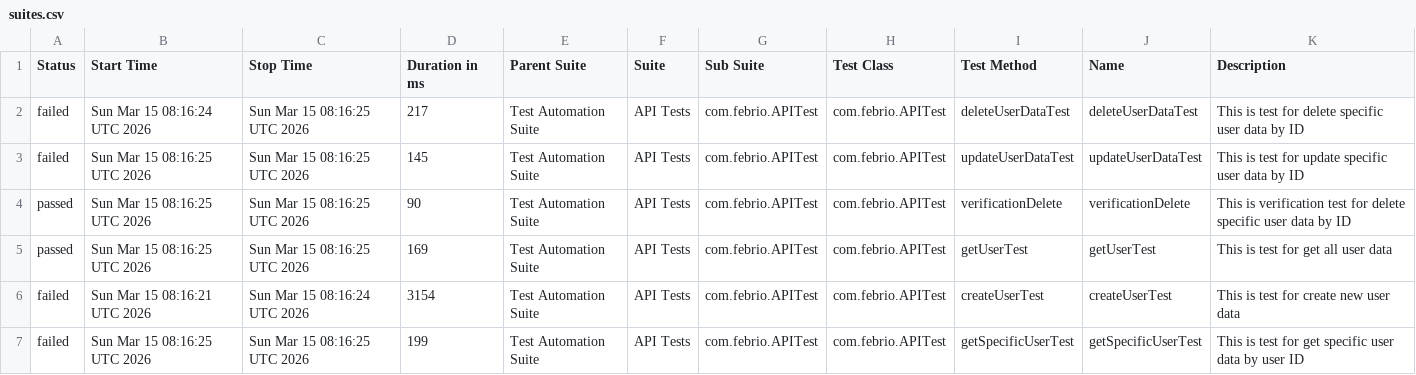
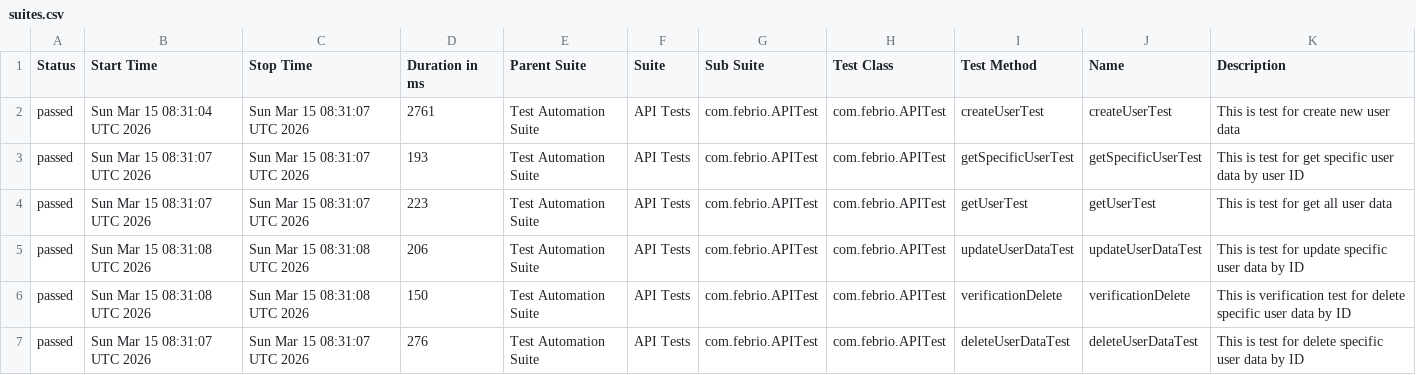
Before and after one commit to rizkyadhipratama/Final-Exam-Jayjay, a CSV file: data/suites.csv, drawn as a sheet.

```diff
--- a/data/suites.csv
+++ b/data/suites.csv
@@ -1,7 +1,7 @@
 "Status","Start Time","Stop Time","Duration in ms","Parent Suite","Suite","Sub Suite","Test Class","Test Method","Name","Description"
-"failed","Sun Mar 15 08:16:24 UTC 2026","Sun Mar 15 08:16:25 UTC 2026","217","Test Automation Suite","API Tests","com.febrio.APITest","com.febrio.APITest","deleteUserDataTest","deleteUserDataTest","This is test for delete specific user data by ID"
-"failed","Sun Mar 15 08:16:25 UTC 2026","Sun Mar 15 08:16:25 UTC 2026","145","Test Automation Suite","API Tests","com.febrio.APITest","com.febrio.APITest","updateUserDataTest","updateUserDataTest","This is test for update specific user data by ID"
-"passed","Sun Mar 15 08:16:25 UTC 2026","Sun Mar 15 08:16:25 UTC 2026","90","Test Automation Suite","API Tests","com.febrio.APITest","com.febrio.APITest","verificationDelete","verificationDelete","This is verification test for delete specific user data by ID"
-"passed","Sun Mar 15 08:16:25 UTC 2026","Sun Mar 15 08:16:25 UTC 2026","169","Test Automation Suite","API Tests","com.febrio.APITest","com.febrio.APITest","getUserTest","getUserTest","This is test for get all user data"
-"failed","Sun Mar 15 08:16:21 UTC 2026","Sun Mar 15 08:16:24 UTC 2026","3154","Test Automation Suite","API Tests","com.febrio.APITest","com.febrio.APITest","createUserTest","createUserTest","This is test for create new user data"
-"failed","Sun Mar 15 08:16:25 UTC 2026","Sun Mar 15 08:16:25 UTC 2026","199","Test Automation Suite","API Tests","com.febrio.APITest","com.febrio.APITest","getSpecificUserTest","getSpecificUserTest","This is test for get specific user data by user ID"
+"passed","Sun Mar 15 08:31:04 UTC 2026","Sun Mar 15 08:31:07 UTC 2026","2761","Test Automation Suite","API Tests","com.febrio.APITest","com.febrio.APITest","createUserTest","createUserTest","This is test for create new user data"
+"passed","Sun Mar 15 08:31:07 UTC 2026","Sun Mar 15 08:31:07 UTC 2026","193","Test Automation Suite","API Tests","com.febrio.APITest","com.febrio.APITest","getSpecificUserTest","getSpecificUserTest","This is test for get specific user data by user ID"
+"passed","Sun Mar 15 08:31:07 UTC 2026","Sun Mar 15 08:31:07 UTC 2026","223","Test Automation Suite","API Tests","com.febrio.APITest","com.febrio.APITest","getUserTest","getUserTest","This is test for get all user data"
+"passed","Sun Mar 15 08:31:08 UTC 2026","Sun Mar 15 08:31:08 UTC 2026","206","Test Automation Suite","API Tests","com.febrio.APITest","com.febrio.APITest","updateUserDataTest","updateUserDataTest","This is test for update specific user data by ID"
+"passed","Sun Mar 15 08:31:08 UTC 2026","Sun Mar 15 08:31:08 UTC 2026","150","Test Automation Suite","API Tests","com.febrio.APITest","com.febrio.APITest","verificationDelete","verificationDelete","This is verification test for delete specific user data by ID"
+"passed","Sun Mar 15 08:31:07 UTC 2026","Sun Mar 15 08:31:07 UTC 2026","276","Test Automation Suite","API Tests","com.febrio.APITest","com.febrio.APITest","deleteUserDataTest","deleteUserDataTest","This is test for delete specific user data by ID"
```
Also changed, not shown: data/behaviors.csv, 35 other files.
